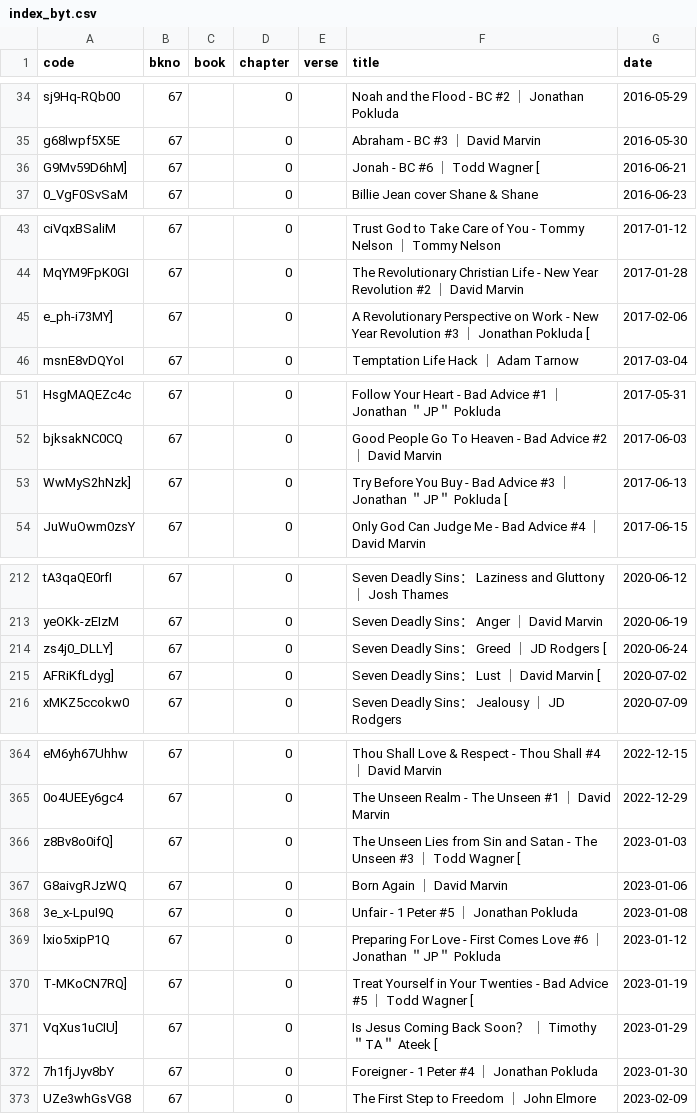
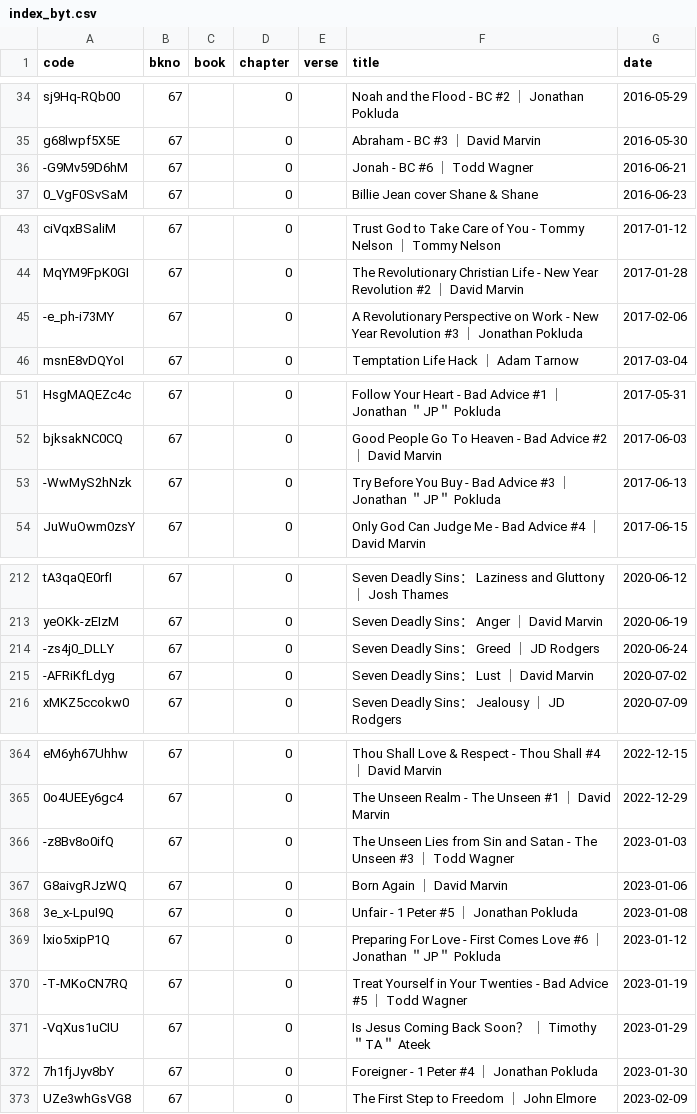
Before and after one commit to michaelchanwahyan/sermon-app, a CSV file: projects/PORCH/index_byt.csv, drawn as a sheet; only a part is shown, gaps mark what is left out; the diff covers the shown part only.

```diff
--- a/projects/PORCH/index_byt.csv
+++ b/projects/PORCH/index_byt.csv
@@ -35,3 +35,3 @@ sj9Hq-RQb00,67,,0,,Noah and the Flood - BC #2 ｜ Jonathan Pokluda,2016-05-29
 g68lwpf5X5E,67,,0,,Abraham - BC #3 ｜ David Marvin,2016-05-30
-G9Mv59D6hM],67,,0,,Jonah - BC #6 ｜ Todd Wagner [,2016-06-21
+-G9Mv59D6hM,67,,0,,Jonah - BC #6 ｜ Todd Wagner,2016-06-21
 0_VgF0SvSaM,67,,0,,Billie Jean cover Shane & Shane,2016-06-23
@@ -44,3 +44,3 @@ ciVqxBSaliM,67,,0,,Trust God to Take Care of You - Tommy Nelson ｜ Tommy Nelson
 MqYM9FpK0GI,67,,0,,The Revolutionary Christian Life - New Year Revolution #2 ｜ David Marvin,2017-01-28
-e_ph-i73MY],67,,0,,A Revolutionary Perspective on Work - New Year Revolution #3 ｜ Jonathan Pokluda [,2017-02-06
+-e_ph-i73MY,67,,0,,A Revolutionary Perspective on Work - New Year Revolution #3 ｜ Jonathan Pokluda,2017-02-06
 msnE8vDQYoI,67,,0,,Temptation Life Hack ｜ Adam Tarnow,2017-03-04
@@ -52,3 +52,3 @@ HsgMAQEZc4c,67,,0,,Follow Your Heart - Bad Advice #1 ｜ Jonathan ＂JP＂ Poklu
 bjksakNC0CQ,67,,0,,Good People Go To Heaven - Bad Advice #2 ｜ David Marvin,2017-06-03
-WwMyS2hNzk],67,,0,,Try Before You Buy - Bad Advice #3 ｜ Jonathan ＂JP＂ Pokluda [,2017-06-13
+-WwMyS2hNzk,67,,0,,Try Before You Buy - Bad Advice #3 ｜ Jonathan ＂JP＂ Pokluda,2017-06-13
 JuWuOwm0zsY,67,,0,,Only God Can Judge Me - Bad Advice #4 ｜ David Marvin,2017-06-15
@@ -213,4 +213,4 @@ tA3qaQE0rfI,67,,0,,Seven Deadly Sins： Laziness and Gluttony ｜ Josh Thames,20
 yeOKk-zEIzM,67,,0,,Seven Deadly Sins： Anger ｜ David Marvin,2020-06-19
-zs4j0_DLLY],67,,0,,Seven Deadly Sins： Greed ｜ JD Rodgers [,2020-06-24
-AFRiKfLdyg],67,,0,,Seven Deadly Sins： Lust ｜ David Marvin [,2020-07-02
+-zs4j0_DLLY,67,,0,,Seven Deadly Sins： Greed ｜ JD Rodgers,2020-06-24
+-AFRiKfLdyg,67,,0,,Seven Deadly Sins： Lust ｜ David Marvin,2020-07-02
 xMKZ5ccokw0,67,,0,,Seven Deadly Sins： Jealousy ｜ JD Rodgers,2020-07-09
@@ -365,3 +365,3 @@ eM6yh67Uhhw,67,,0,,Thou Shall Love & Respect - Thou Shall #4 ｜ David Marvin,20
 0o4UEEy6gc4,67,,0,,The Unseen Realm - The Unseen #1 ｜ David Marvin,2022-12-29
-z8Bv8o0ifQ],67,,0,,The Unseen Lies from Sin and Satan - The Unseen #3 ｜ Todd Wagner [,2023-01-03
+-z8Bv8o0ifQ,67,,0,,The Unseen Lies from Sin and Satan - The Unseen #3 ｜ Todd Wagner,2023-01-03
 G8aivgRJzWQ,67,,0,,Born Again ｜ David Marvin,2023-01-06
@@ -369,4 +369,4 @@ G8aivgRJzWQ,67,,0,,Born Again ｜ David Marvin,2023-01-06
 lxio5xipP1Q,67,,0,,Preparing For Love - First Comes Love #6 ｜ Jonathan ＂JP＂ Pokluda,2023-01-12
-T-MKoCN7RQ],67,,0,,Treat Yourself in Your Twenties - Bad Advice #5 ｜ Todd Wagner [,2023-01-19
-VqXus1uCIU],67,,0,,Is Jesus Coming Back Soon？ ｜ Timothy ＂TA＂ Ateek [,2023-01-29
+-T-MKoCN7RQ,67,,0,,Treat Yourself in Your Twenties - Bad Advice #5 ｜ Todd Wagner,2023-01-19
+-VqXus1uCIU,67,,0,,Is Jesus Coming Back Soon？ ｜ Timothy ＂TA＂ Ateek,2023-01-29
 7h1fjJyv8bY,67,,0,,Foreigner - 1 Peter #4 ｜ Jonathan Pokluda,2023-01-30
```
Also changed, not shown: 10 edited cells elsewhere in this file, 5 other files.
